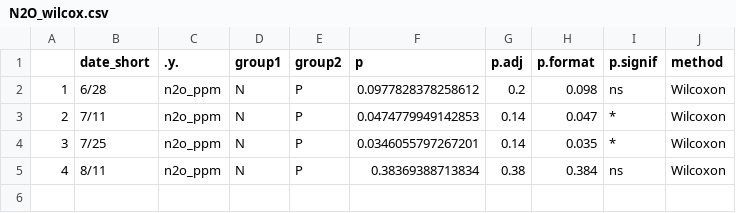
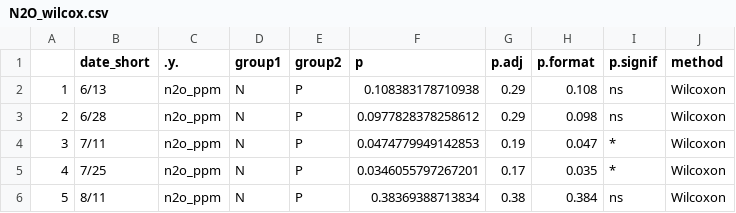
Before and after one commit to PeraltaLab/WetlandMesocosm_GHG_Timberlake, a CSV file: figures/pub/tables/Wilcox_NPvP/N2O_wilcox.csv, drawn as a sheet.

```diff
--- a/figures/pub/tables/Wilcox_NPvP/N2O_wilcox.csv
+++ b/figures/pub/tables/Wilcox_NPvP/N2O_wilcox.csv
@@ -1,5 +1,6 @@
 "","date_short",".y.","group1","group2","p","p.adj","p.format","p.signif","method"
-"1","6/28","n2o_ppm","N","P",0.0977828378258612,0.2,"0.098","ns","Wilcoxon"
-"2","7/11","n2o_ppm","N","P",0.0474779949142853,0.14,"0.047","*","Wilcoxon"
-"3","7/25","n2o_ppm","N","P",0.0346055797267201,0.14,"0.035","*","Wilcoxon"
-"4","8/11","n2o_ppm","N","P",0.38369388713834,0.38,"0.384","ns","Wilcoxon"
+"1","6/13","n2o_ppm","N","P",0.108383178710938,0.29,"0.108","ns","Wilcoxon"
+"2","6/28","n2o_ppm","N","P",0.0977828378258612,0.29,"0.098","ns","Wilcoxon"
+"3","7/11","n2o_ppm","N","P",0.0474779949142853,0.19,"0.047","*","Wilcoxon"
+"4","7/25","n2o_ppm","N","P",0.0346055797267201,0.17,"0.035","*","Wilcoxon"
+"5","8/11","n2o_ppm","N","P",0.38369388713834,0.38,"0.384","ns","Wilcoxon"
```
Also changed, not shown: figures/pub/tables/Wilcox_NPvP/CH4_wilcox.csv, figures/pub/tables/Wilcox_NPvP/CO2_wilcox.csv, 1 other file.
